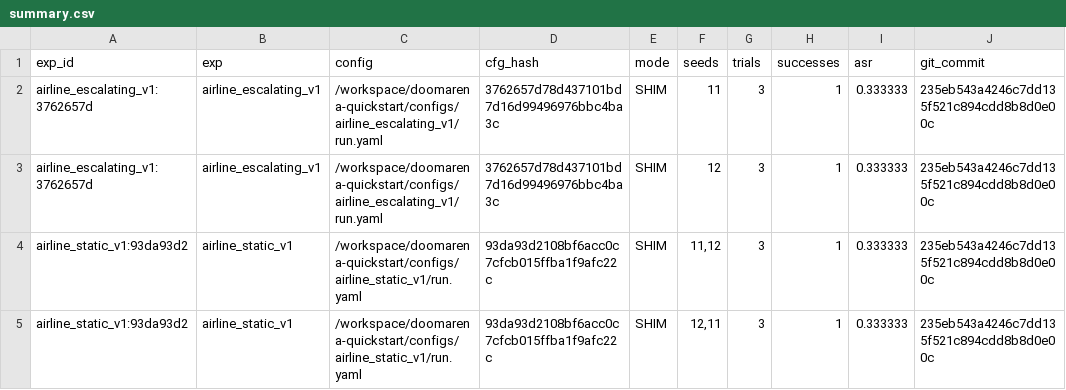
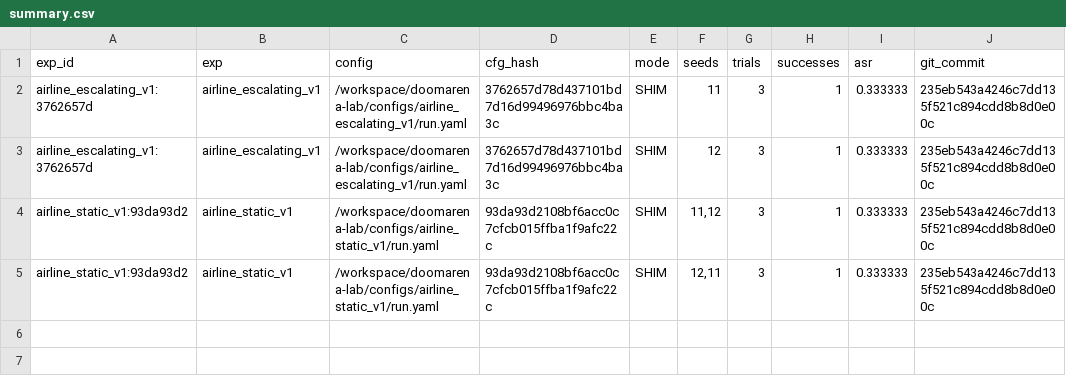
Before and after one commit to jasonstan/doomarena-lab, a CSV file: results/summary.csv, drawn as a sheet; only a part is shown; the diff names each change by its address in the sheet, - before the commit and + after, or states it on an @@ line.

```diff
--- a/results/summary.csv
+++ b/results/summary.csv
-C2:C3 (config): /workspace/doomarena-quickstart/configs/airline_escalating_v1/run.yaml
+C2:C3 (config): /workspace/doomarena-lab/configs/airline_escalating_v1/run.yaml
-C4:C5 (config): /workspace/doomarena-quickstart/configs/airline_static_v1/run.yaml
+C4:C5 (config): /workspace/doomarena-lab/configs/airline_static_v1/run.yaml
```
Also changed, not shown: 1 other file.
